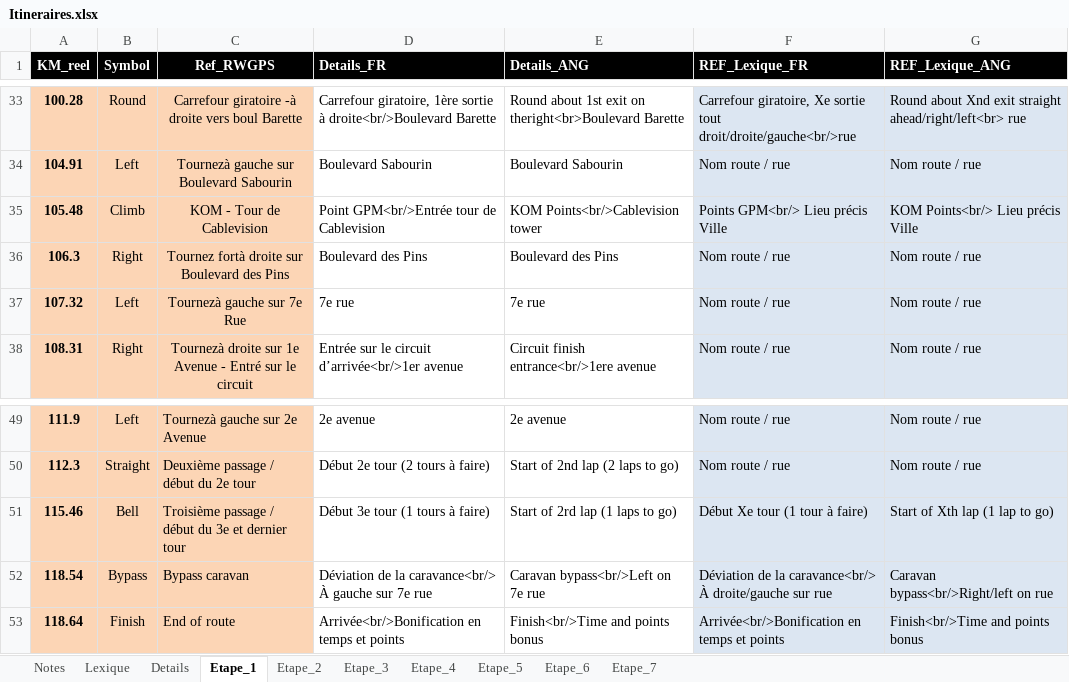
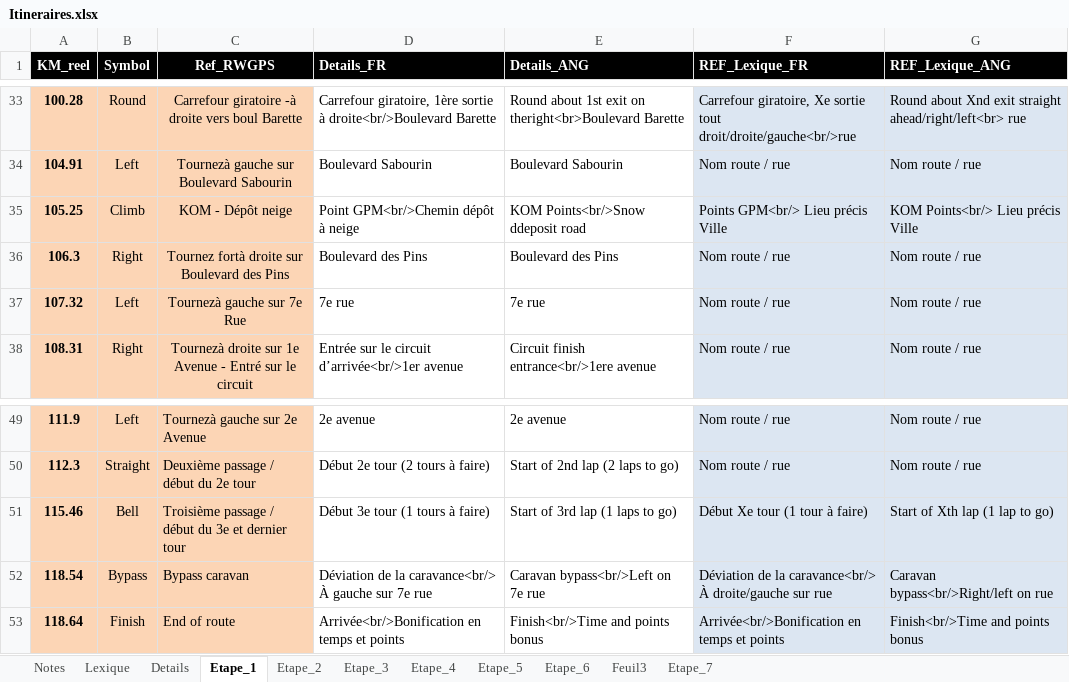
Before and after one commit to TourAbitibi/guide2024, an Excel workbook: excel/Itineraires.xlsx, sheet Etape_1, drawn as a sheet; only a part is shown, gaps mark what is left out; values as stored, in another font and other column widths than the file's, no borders; the diff names each change by its address in the sheet, - before the commit and + after, or states it on an @@ line.

```diff
--- a/excel/Itineraires.xlsx (sheet Etape_1)
+++ b/excel/Itineraires.xlsx (sheet Etape_1)
+sheet tab: Feuil3
-A35 (KM_reel): 105.48
+A35 (KM_reel): 105.25
-C35 (Ref_RWGPS): KOM - Tour de Cablevision
+C35 (Ref_RWGPS): KOM - Dépôt neige
-D35 (Details_FR): Point GPM<br/>Entrée tour de Cablevision
+D35 (Details_FR): Point GPM<br/>Chemin dépôt à neige
-E35 (Details_ANG): KOM Points<br/>Cablevision tower
+E35 (Details_ANG): KOM Points<br/>Snow ddeposit road
-E51 (Details_ANG): Start of 2rd lap (1 laps to go)
+E51 (Details_ANG): Start of 3rd lap (1 laps to go)
```
Also changed, not shown: sheet Etape_6, sheet Etape_3, sheet Details, 34 other files.
